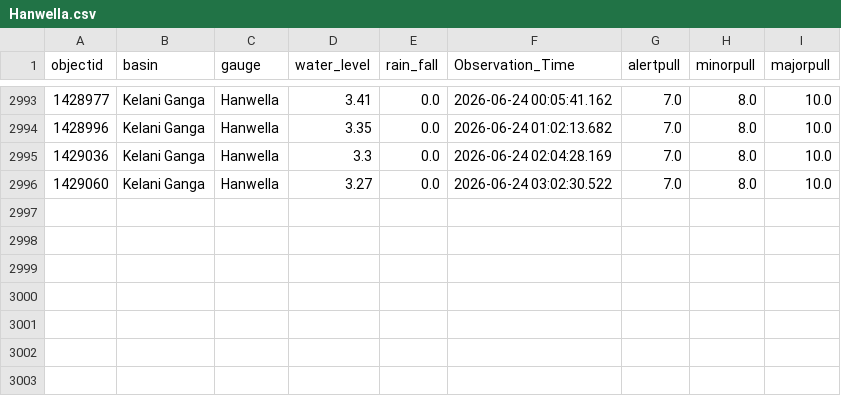
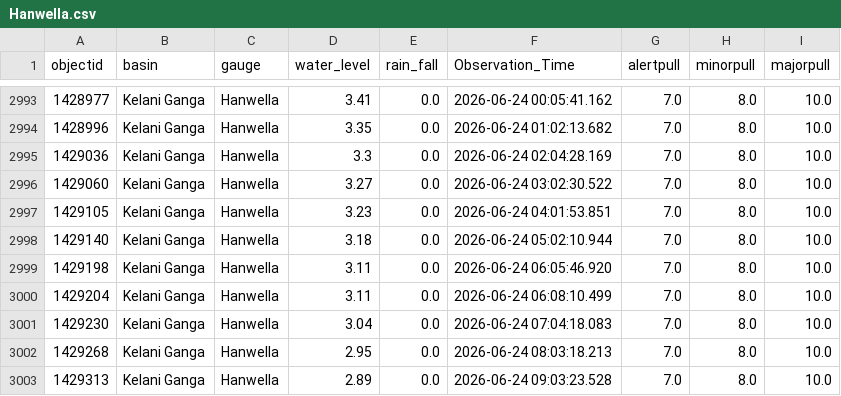
Before and after one commit to hhumal/Irrigation-Dept-Manual-River-Gauge-Readings, a CSV file: Station_Rainfall_CSVs/Hanwella.csv, drawn as a sheet; only a part is shown, gaps mark what is left out.

```diff
--- a/Station_Rainfall_CSVs/Hanwella.csv
+++ b/Station_Rainfall_CSVs/Hanwella.csv
@@ -2996 +2996,8 @@ objectid,basin,gauge,water_level,rain_fall,Observation_Time,alertpull,minorpull,
 1429060,Kelani Ganga,Hanwella,3.27,0.0,2026-06-24 03:02:30.522,7.0,8.0,10.0
+1429105,Kelani Ganga,Hanwella,3.23,0.0,2026-06-24 04:01:53.851,7.0,8.0,10.0
+1429140,Kelani Ganga,Hanwella,3.18,0.0,2026-06-24 05:02:10.944,7.0,8.0,10.0
+1429198,Kelani Ganga,Hanwella,3.11,0.0,2026-06-24 06:05:46.920,7.0,8.0,10.0
+1429204,Kelani Ganga,Hanwella,3.11,0.0,2026-06-24 06:08:10.499,7.0,8.0,10.0
+1429230,Kelani Ganga,Hanwella,3.04,0.0,2026-06-24 07:04:18.083,7.0,8.0,10.0
+1429268,Kelani Ganga,Hanwella,2.95,0.0,2026-06-24 08:03:18.213,7.0,8.0,10.0
+1429313,Kelani Ganga,Hanwella,2.89,0.0,2026-06-24 09:03:23.528,7.0,8.0,10.0
```
Also changed, not shown: Station_Rainfall_CSVs/Holombuwa.csv, Station_Rainfall_CSVs/Kalawellawa_(Millakanda).csv, 37 other files.
